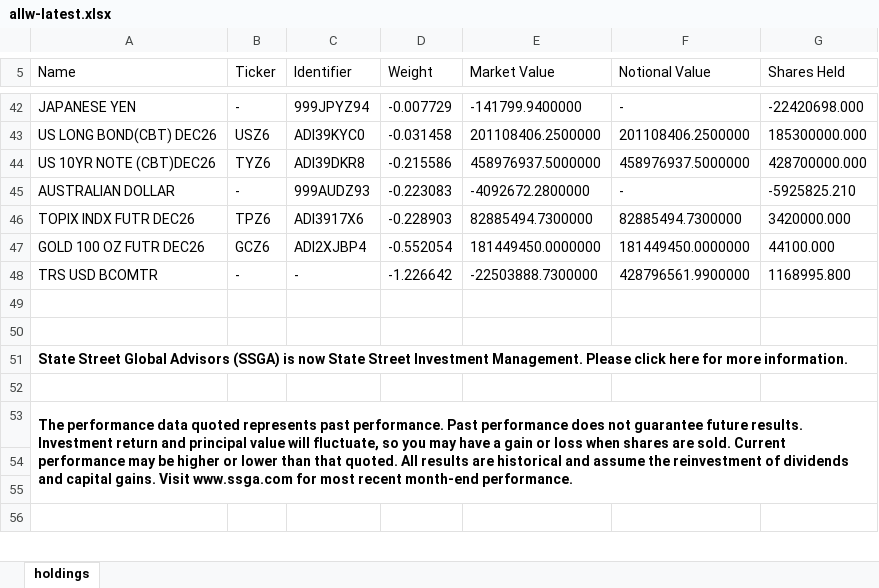
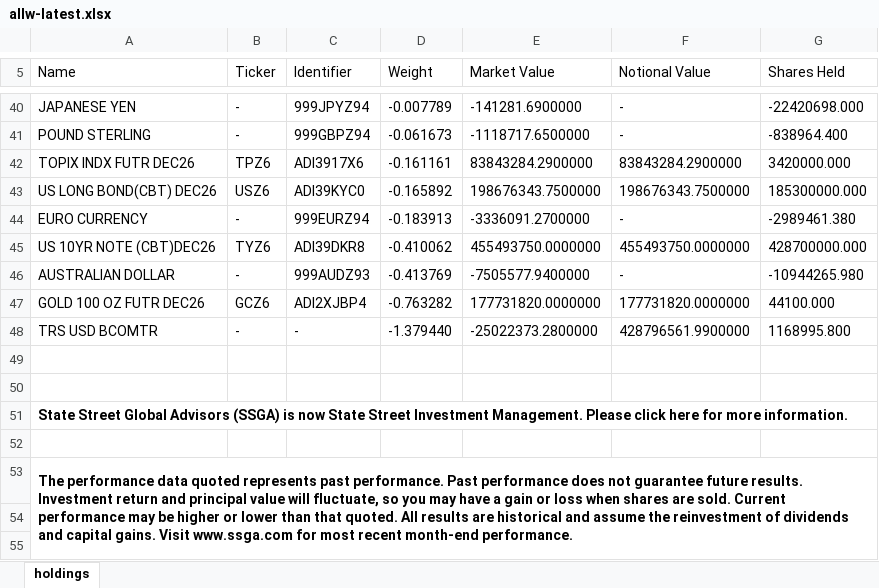
Before and after one commit to stahlan/allw-holdings-mirror, an Excel workbook: latest/allw-latest.xlsx, sheet holdings, drawn as a sheet; only a part is shown, gaps mark what is left out; the shorter side is filled out with more unchanged rows; values as stored, in another font and other column widths than the file's, no borders; removed rows and columns are numbered as before the commit, all else as after; the diff covers the shown part only; the diff names each change by its address in the sheet, - before the commit and + after, or states it on an @@ line.

```diff
--- a/latest/allw-latest.xlsx (sheet holdings)
+++ b/latest/allw-latest.xlsx (sheet holdings)
-D40 (Weight): -0.007729
+D40 (Weight): -0.007789
-E40 (Market Value): -141799.9400000
+E40 (Market Value): -141281.6900000
+row 41: POUND STERLING | - | 999GBPZ94 | -0.061673 | -1118717.6500000 | - | -838964.400
+row 42: TOPIX INDX FUTR DEC26 | TPZ6 | ADI3917X6 | -0.161161 | 83843284.2900000 | 83843284.2900000 | 3420000.000
-D43 (Weight): -0.031458
+D43 (Weight): -0.165892
-E43 (Market Value): 201108406.2500000
+E43 (Market Value): 198676343.7500000
-F43 (Notional Value): 201108406.2500000
+F43 (Notional Value): 198676343.7500000
+row 44: EURO CURRENCY | - | 999EURZ94 | -0.183913 | -3336091.2700000 | - | -2989461.380
-D45 (Weight): -0.215586
+D45 (Weight): -0.410062
-E45 (Market Value): 458976937.5000000
+E45 (Market Value): 455493750.0000000
-F45 (Notional Value): 458976937.5000000
+F45 (Notional Value): 455493750.0000000
-D46 (Weight): -0.223083
+D46 (Weight): -0.413769
-E46 (Market Value): -4092672.2800000
+E46 (Market Value): -7505577.9400000
-G46 (Shares Held): -5925825.210
+G46 (Shares Held): -10944265.980
-row 46: TOPIX INDX FUTR DEC26 | TPZ6 | ADI3917X6 | -0.228903 | 82885494.7300000 | 82885494.7300000 | 3420000.000
-D47 (Weight): -0.552054
+D47 (Weight): -0.763282
-E47 (Market Value): 181449450.0000000
+E47 (Market Value): 177731820.0000000
-F47 (Notional Value): 181449450.0000000
+F47 (Notional Value): 177731820.0000000
-D48 (Weight): -1.226642
+D48 (Weight): -1.379440
-E48 (Market Value): -22503888.7300000
+E48 (Market Value): -25022373.2800000
```
Also changed, not shown: 4 added rows, 6 removed rows and 85 edited cells elsewhere in this sheet, 2 other files.
